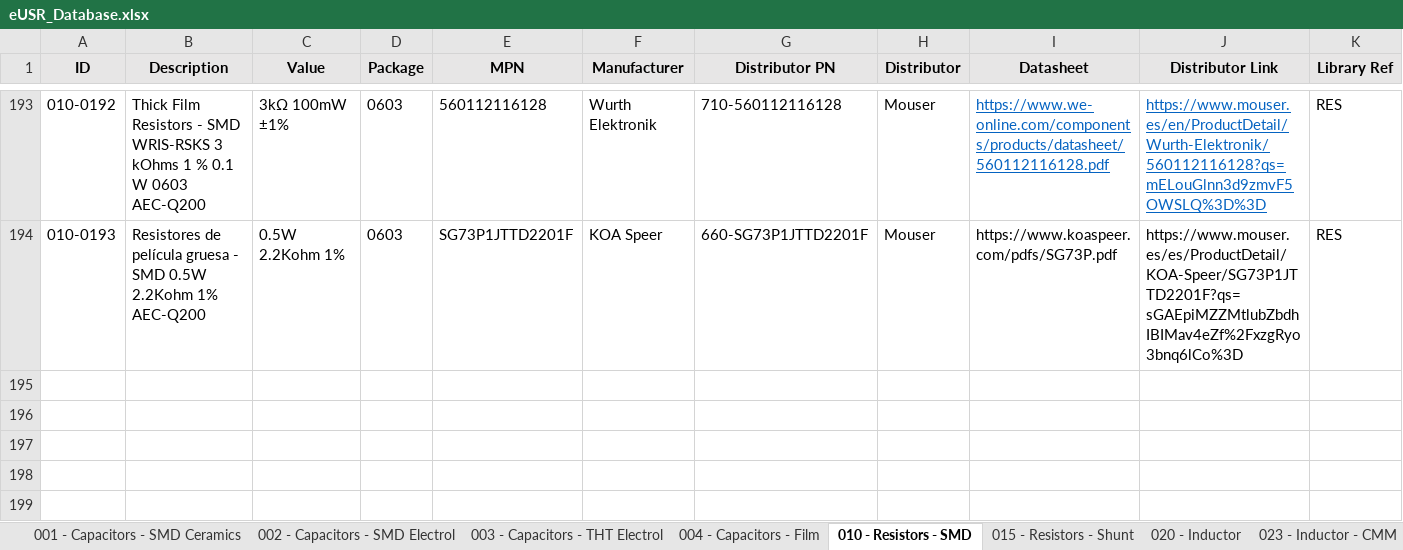
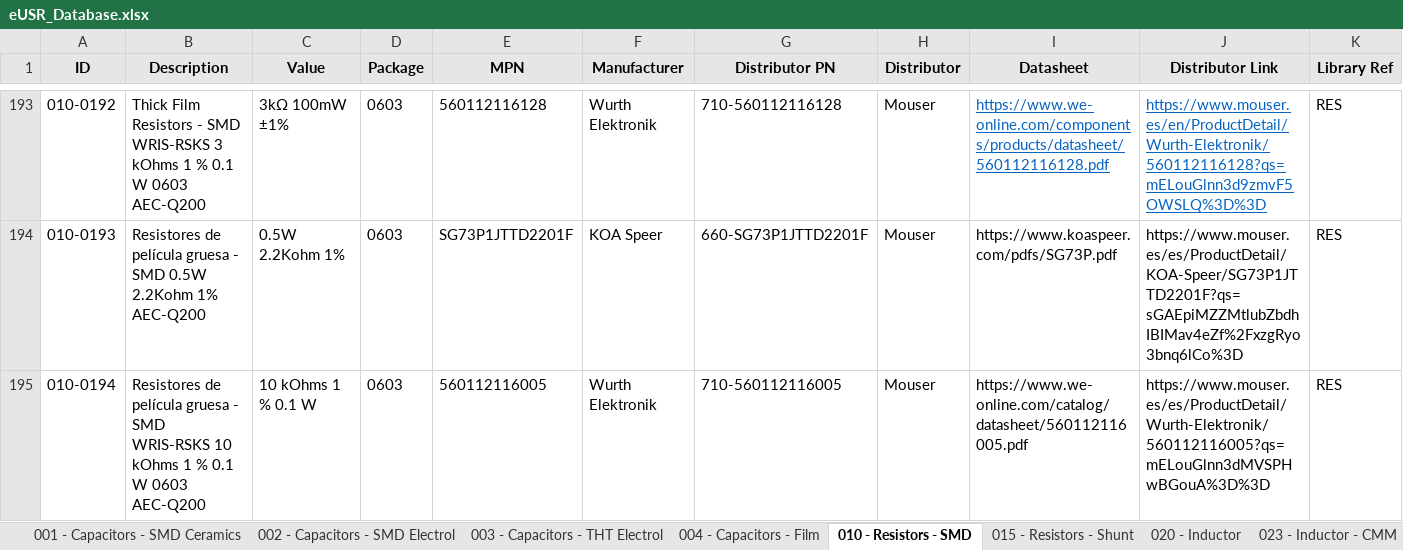
Before and after one commit to Gustavo-Gago/LIB, an Excel workbook: eUSR_Database.xlsx, sheet 010 - Resistors - SMD, drawn as a sheet; only a part is shown, gaps mark what is left out; values as stored, in another font and other column widths than the file's, no borders; rows hold the shown columns only; the diff names each change by its address in the sheet, - before the commit and + after, or states it on an @@ line.

```diff
--- a/eUSR_Database.xlsx (sheet 010 - Resistors - SMD)
+++ b/eUSR_Database.xlsx (sheet 010 - Resistors - SMD)
+row 195: 010-0194 | Resistores de película gruesa - SMD WRIS-RSKS 10 kOhms 1 % 0.1 W 0603 AEC-Q200 | 10 kOhms 1 % 0.1 W | 0603 | 560112116005 | Wurth Elektronik | 710-560112116005 | Mouser | https://www.we-online.com/catalog/datasheet/560112116005.pdf | https://www.mouser.es/es/ProductDetail/Wurth-Elektronik/560112116005?qs=mELouGlnn3dMVSPHwBGouA%3D%3D | RES
```
Also changed, not shown: 1 other file.
